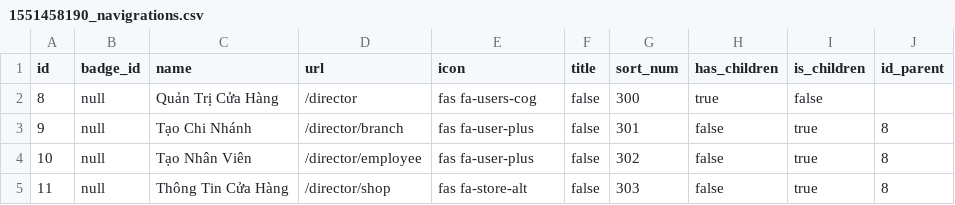
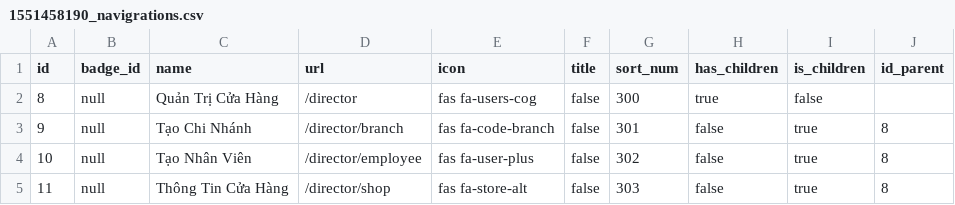
Before and after one commit to nguyentanduoc/qlt, a CSV file: QLThuoc/src/main/resources/db/changelog/csv/1551458190_navigrations.csv, drawn as a sheet.

Commit message:
done branch and shop

```diff
--- a/QLThuoc/src/main/resources/db/changelog/csv/1551458190_navigrations.csv
+++ b/QLThuoc/src/main/resources/db/changelog/csv/1551458190_navigrations.csv
@@ -2,3 +2,3 @@ id,badge_id,name,url,icon,title,sort_num,has_children,is_children,id_parent
 8,null,Quản Trị Cửa Hàng,/director,fas fa-users-cog,false,300,true,false,
-9,null,Tạo Chi Nhánh,/director/branch,fas fa-user-plus,false,301,false,true,8
+9,null,Tạo Chi Nhánh,/director/branch,fas fa-code-branch,false,301,false,true,8
 10,null,Tạo Nhân Viên,/director/employee,fas fa-user-plus,false,302,false,true,8
```
Also changed, not shown: 17 other files.
